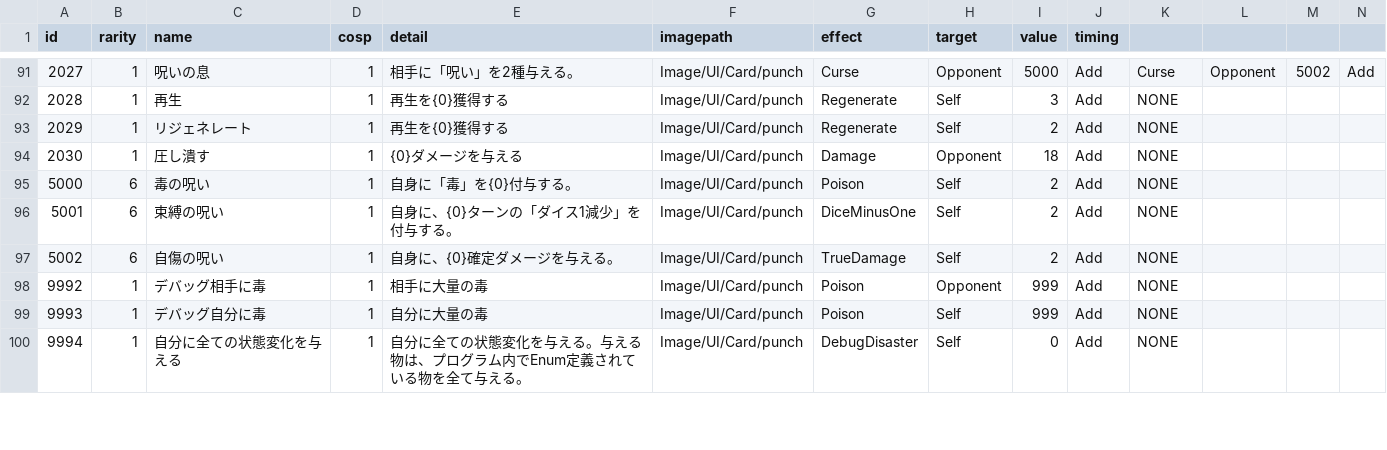
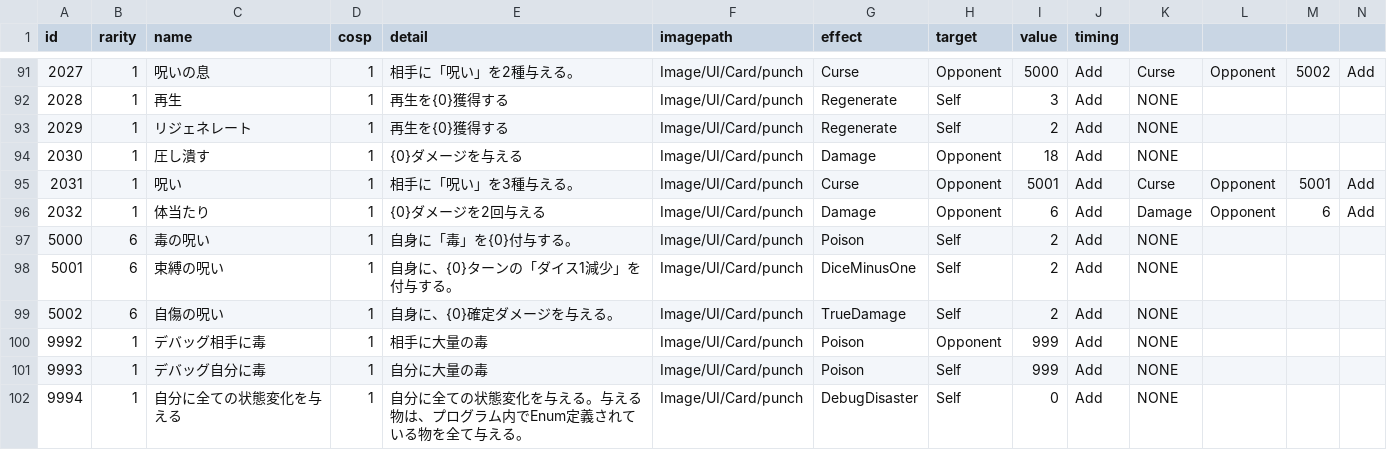
Before and after one commit to yamashita8655/STSLike, a CSV file: Assets/Resources/Csv/actiontable2.csv, drawn as a sheet; only a part is shown, gaps mark what is left out; rows hold the shown columns only; the diff names each change by its address in the sheet, - before the commit and + after, or states it on an @@ line.

```diff
--- a/Assets/Resources/Csv/actiontable2.csv
+++ b/Assets/Resources/Csv/actiontable2.csv
+row 95: 2031 | 1 | 呪い | 1 | 相手に「呪い」を3種与える。 | Image/UI/Card/punch | Curse | Opponent | 5001 | Add | Curse | Opponent | 5001 | Add
+row 96: 2032 | 1 | 体当たり | 1 | {0}ダメージを2回与える | Image/UI/Card/punch | Damage | Opponent | 6 | Add | Damage | Opponent | 6 | Add
```
Also changed, not shown: Assets/Resources/Csv/enemyaitable.csv, Assets/Resources/Csv/enemylottable.csv, 1 other file.
